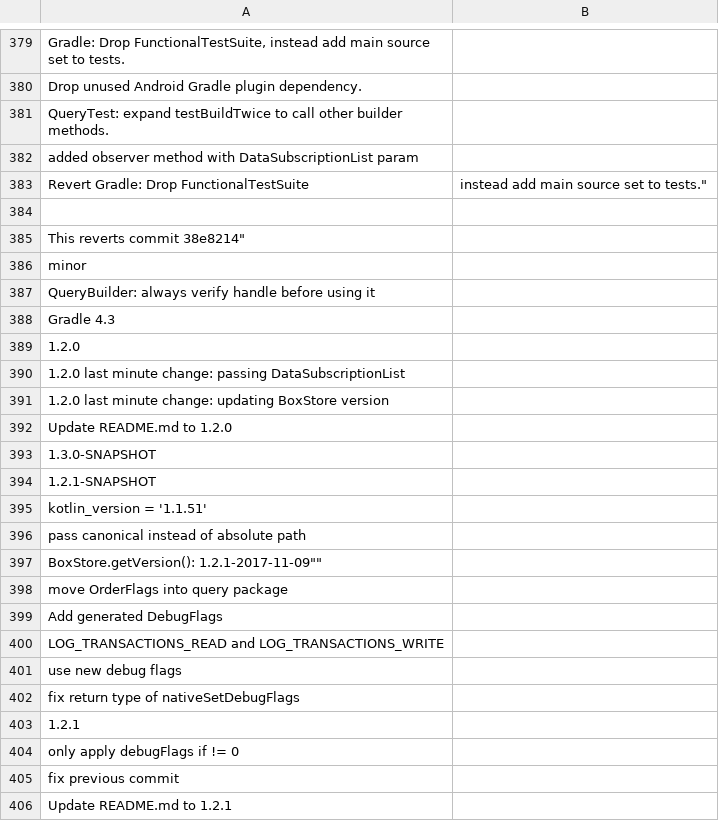
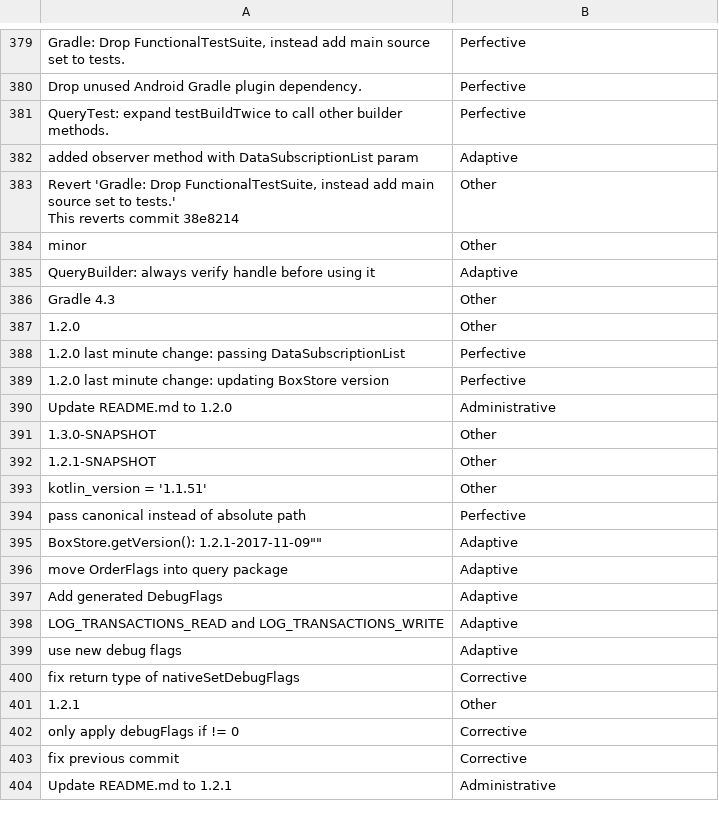
Before and after one commit to EmmaPesjak/DevAnalyzer, a CSV file: transformers_model/commit_messages/objectbox_labeled.csv, drawn as a sheet; only a part is shown, gaps mark what is left out; removed rows and columns are numbered as before the commit, all else as after; ↵ is a line break in a cell; the diff covers the shown part only; the diff names each change by its address in the sheet, - before the commit and + after, or states it on an @@ line.

Commit message:
Finished labeling of commit messages

```diff
--- a/transformers_model/commit_messages/objectbox_labeled.csv
+++ b/transformers_model/commit_messages/objectbox_labeled.csv
-B379:B381: (empty)
+B379:B381: Perfective
-B382: (empty)
+B382: Adaptive
-row 383: Revert Gradle: Drop FunctionalTestSuite | instead add main source set to tests."
-row 383: (empty)
+row 383: Revert 'Gradle: Drop FunctionalTestSuite, instead add main source set to tests.' ↵ This reverts commit 38e8214 | Other
-row 385: This reverts commit 38e8214"
-B384: (empty)
+B384: Other
-B385: (empty)
+B385: Adaptive
-B386:B387: (empty)
+B386:B387: Other
-B388:B389: (empty)
+B388:B389: Perfective
-B390: (empty)
+B390: Administrative
-B391:B393: (empty)
+B391:B393: Other
-B394: (empty)
+B394: Perfective
-B395:B399: (empty)
+B395:B399: Adaptive
-B400: (empty)
+B400: Corrective
-B401: (empty)
+B401: Other
-B402:B403: (empty)
+B402:B403: Corrective
-B404: (empty)
+B404: Administrative
```
Also changed, not shown: 1 added row, 1 removed row and 123 edited cells elsewhere in this file.
